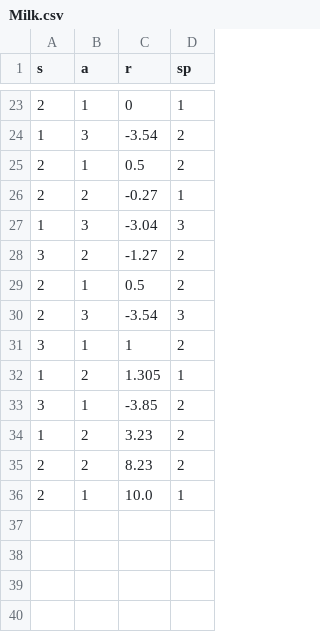
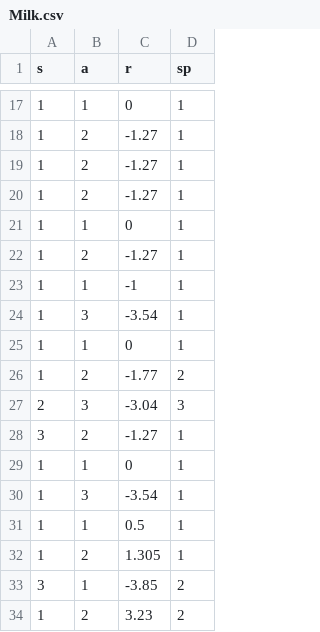
Before and after one commit to Sanjana-Sarda/Hungry, a CSV file: retrain/Milk.csv, drawn as a sheet; only a part is shown, gaps mark what is left out; the shorter side is filled out with more unchanged rows; the diff covers the shown part only.

```diff
--- a/retrain/Milk.csv
+++ b/retrain/Milk.csv
@@ -23,10 +17,16 @@ s,a,r,sp
-2,1,0,1
-1,3,-3.54,2
-2,1,0.5,2
-2,2,-0.27,1
-1,3,-3.04,3
-3,2,-1.27,2
-2,1,0.5,2
-2,3,-3.54,3
-3,1,1,2
+1,1,0,1
+1,2,-1.27,1
+1,2,-1.27,1
+1,2,-1.27,1
+1,1,0,1
+1,2,-1.27,1
+1,1,-1,1
+1,3,-3.54,1
+1,1,0,1
+1,2,-1.77,2
+2,3,-3.04,3
+3,2,-1.27,1
+1,1,0,1
+1,3,-3.54,1
+1,1,0.5,1
 1,2,1.305,1
```
Also changed, not shown: 7 added rows, 13 removed rows and 12 edited cells elsewhere in this file, retrain/Bread.csv, retrain/Flour.csv, 7 other files.
